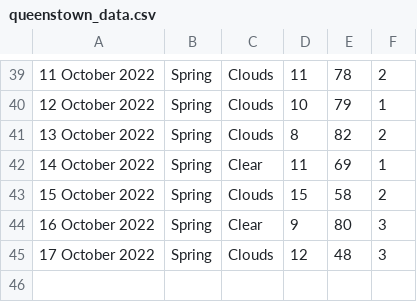
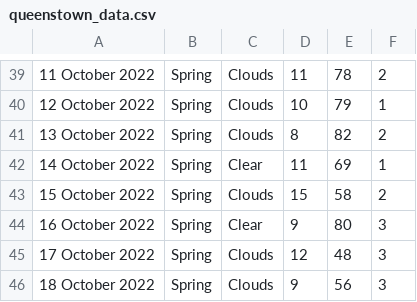
Before and after one commit to xmzboy/Async-Weather-API, a CSV file: data/queenstown_data.csv, drawn as a sheet; only a part is shown, gaps mark what is left out.

Commit message:
Update queenstown_data.csv

```diff
--- a/data/queenstown_data.csv
+++ b/data/queenstown_data.csv
@@ -45 +45,2 @@
 17 October 2022;Spring;Clouds;12;48;3
+18 October 2022;Spring;Clouds;9;56;3
```
